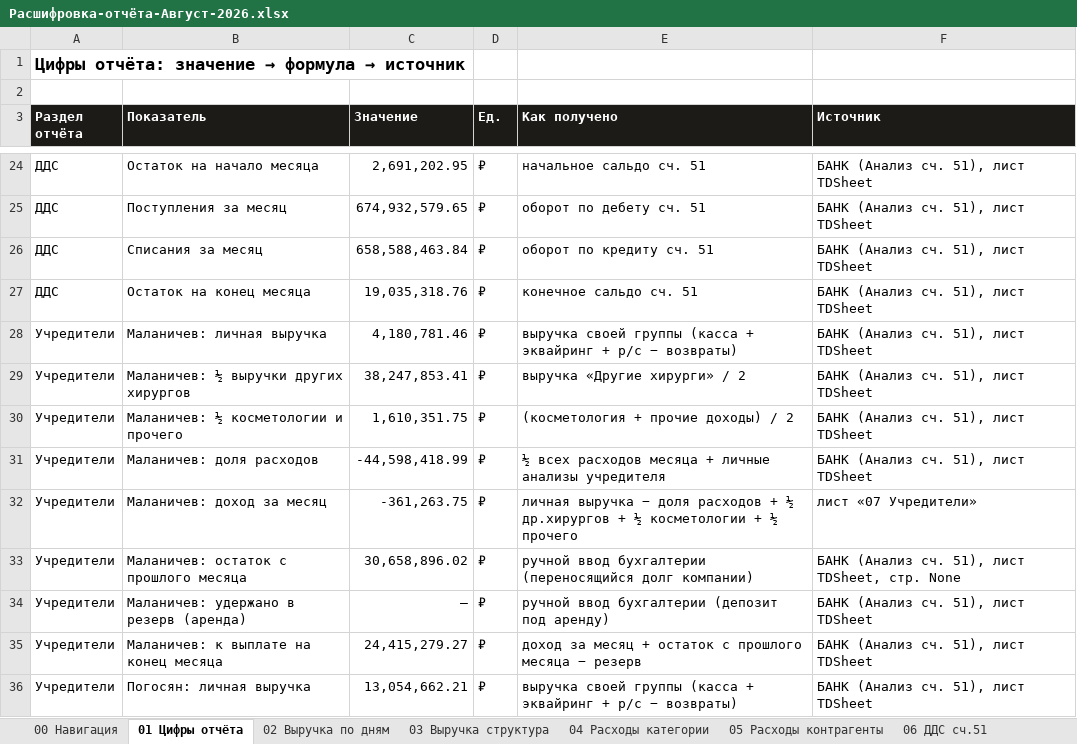
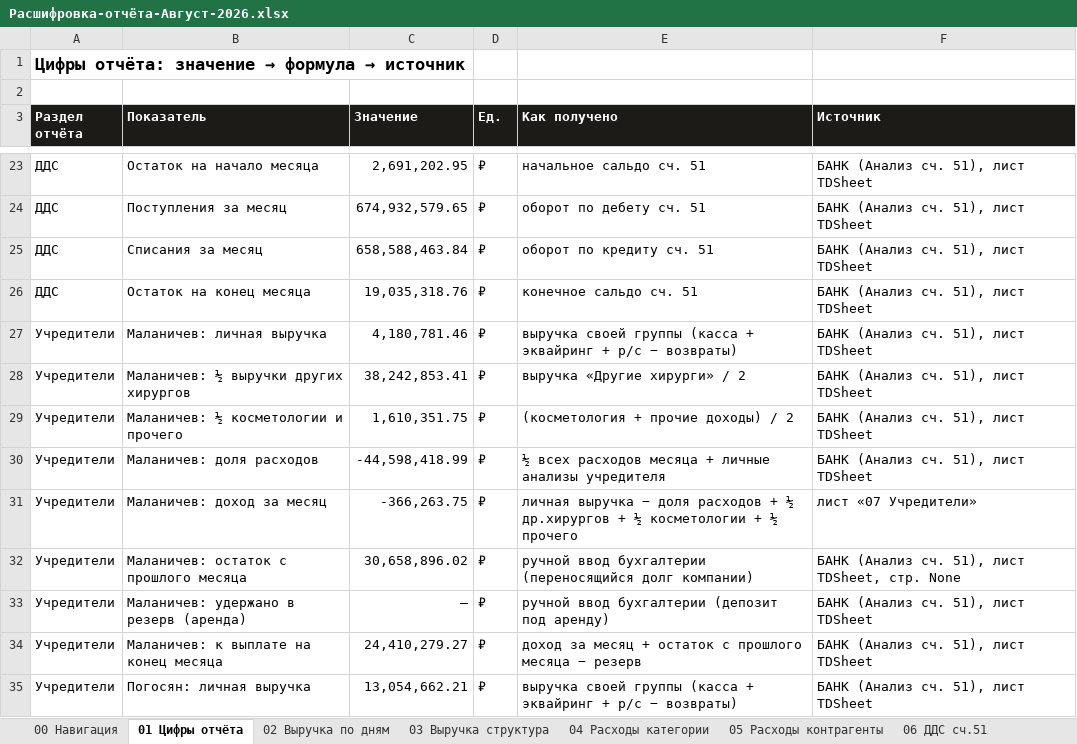
Before and after one commit to casaevteev-creator/-, an Excel workbook: out/Расшифровка-отчёта-Август-2026.xlsx, sheet 01 Цифры отчёта, drawn as a sheet; only a part is shown, gaps mark what is left out; values as stored, in another font and other column widths than the file's, no borders; addresses are those after the commit; the diff covers the shown part only; the diff names each change by its address in the sheet, - before the commit and + after, or states it on an @@ line.

```diff
--- a/out/Расшифровка-отчёта-Август-2026.xlsx (sheet 01 Цифры отчёта)
+++ b/out/Расшифровка-отчёта-Август-2026.xlsx (sheet 01 Цифры отчёта)
-C28 (Значение): 38,247,853.41
+C28 (Значение): 38,242,853.41
-C31 (Значение): -361,263.75
+C31 (Значение): -366,263.75
-C34 (Значение): 24,415,279.27
+C34 (Значение): 24,410,279.27
```
Also changed, not shown: 1 removed row and 11 edited cells elsewhere in this sheet, sheet 03 Выручка структура, sheet 07 Учредители, sheet 08 Водопад, sheet 09 Контроль, sheet 13 Разнесение выручки, sheet 12 Июль-август, out/Расчёт-Август-2026.xlsx, 8 other files.
